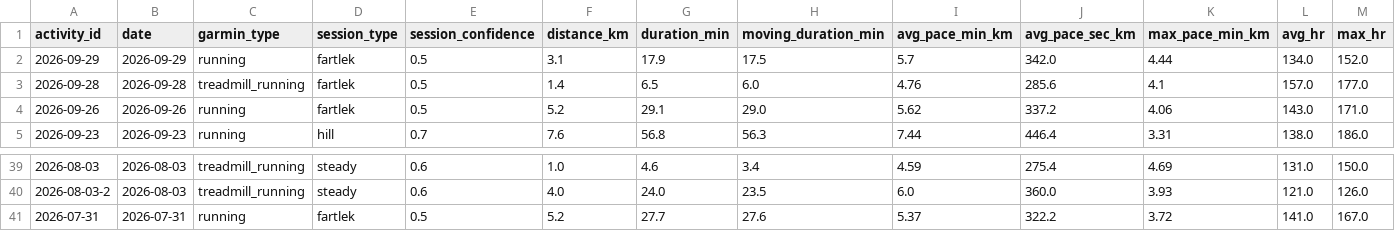
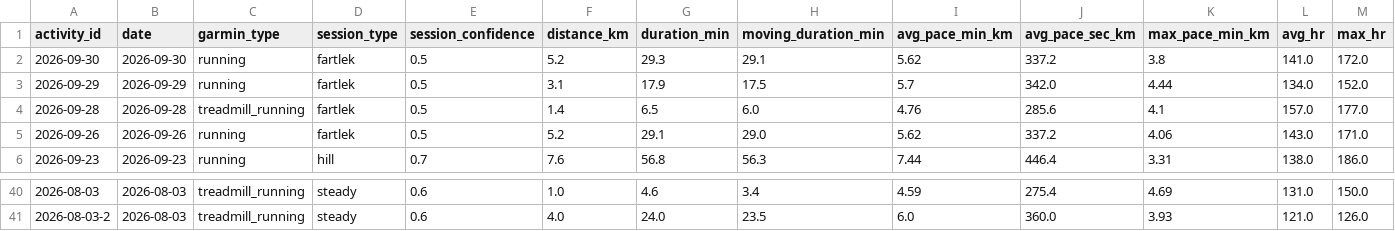
Before and after one commit to hutcheew/health-dashboard, a CSV file: activities.csv, drawn as a sheet; only a part is shown, gaps mark what is left out; removed rows and columns are numbered as before the commit, all else as after; rows hold the shown columns only; the diff names each change by its address in the sheet, - before the commit and + after, or states it on an @@ line.

```diff
--- a/activities.csv
+++ b/activities.csv
+row 2: 2026-09-30 | 2026-09-30 | running | fartlek | 0.5 | 5.2 | 29.3 | 29.1 | 5.62 | 337.2 | 3.8 | 141.0 | 172.0
-row 41: 2026-07-31 | 2026-07-31 | running | fartlek | 0.5 | 5.2 | 27.7 | 27.6 | 5.37 | 322.2 | 3.72 | 141.0 | 167.0
```
Also changed, not shown: intervals.csv, 3 other files.
